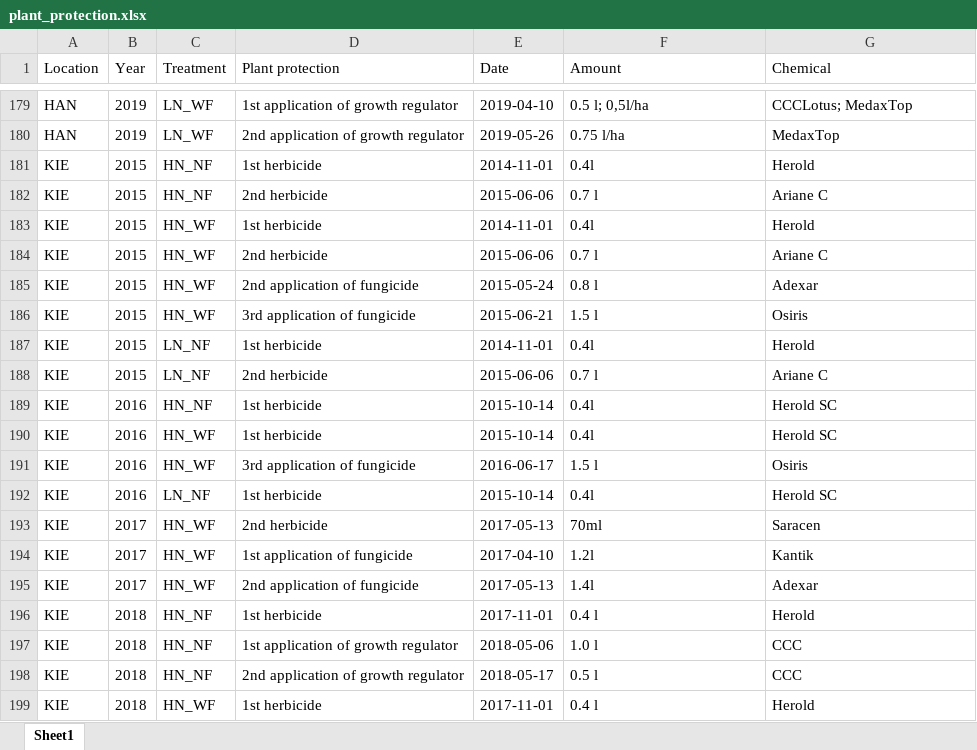
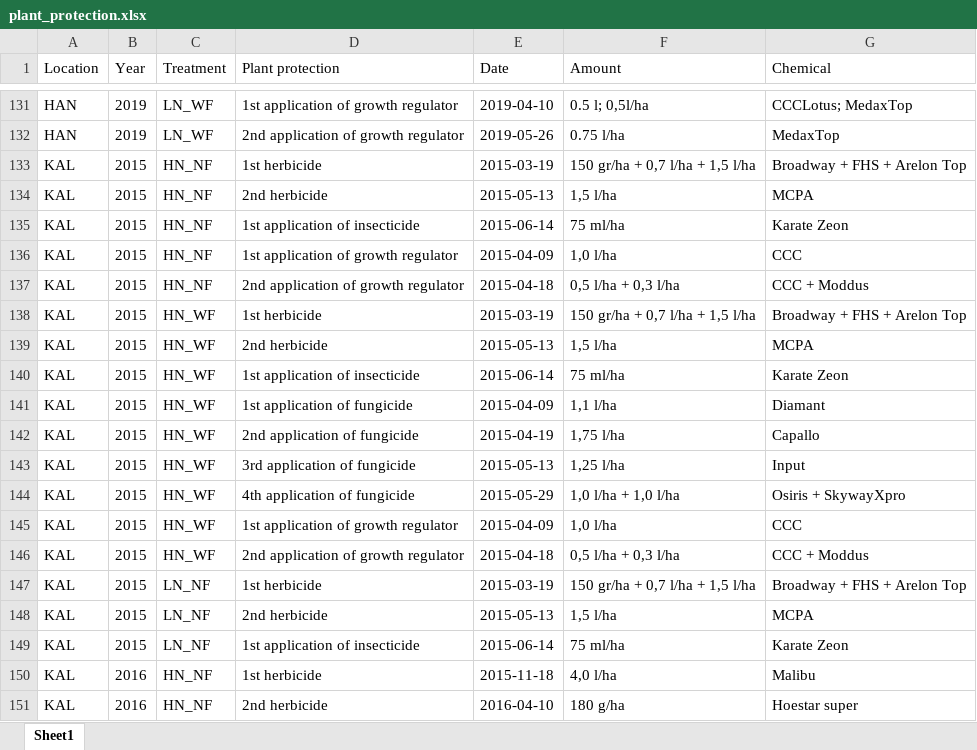
Before and after one commit to tillrose/BRIWECS_Data_Publication, an Excel workbook: output/plant_protection.xlsx, sheet Sheet1, drawn as a sheet; only a part is shown, gaps mark what is left out; the shorter side is filled out with more unchanged rows; values as stored, in another font and other column widths than the file's, no borders; the diff covers the shown part only; the diff names each change by its address in the sheet, - before the commit and + after, or states it on an @@ line.

```diff
--- a/output/plant_protection.xlsx (sheet Sheet1)
+++ b/output/plant_protection.xlsx (sheet Sheet1)
+row 133: KAL | 2015 | HN_NF | 1st herbicide | 2015-03-19 | 150 gr/ha + 0,7 l/ha + 1,5 l/ha | Broadway + FHS + Arelon Top
+row 134: KAL | 2015 | HN_NF | 2nd herbicide | 2015-05-13 | 1,5 l/ha | MCPA
+row 135: KAL | 2015 | HN_NF | 1st application of insecticide | 2015-06-14 | 75 ml/ha | Karate Zeon
+row 136: KAL | 2015 | HN_NF | 1st application of growth regulator | 2015-04-09 | 1,0 l/ha | CCC
+row 137: KAL | 2015 | HN_NF | 2nd application of growth regulator | 2015-04-18 | 0,5 l/ha + 0,3 l/ha | CCC + Moddus
+row 138: KAL | 2015 | HN_WF | 1st herbicide | 2015-03-19 | 150 gr/ha + 0,7 l/ha + 1,5 l/ha | Broadway + FHS + Arelon Top
+row 139: KAL | 2015 | HN_WF | 2nd herbicide | 2015-05-13 | 1,5 l/ha | MCPA
+row 140: KAL | 2015 | HN_WF | 1st application of insecticide | 2015-06-14 | 75 ml/ha | Karate Zeon
+row 141: KAL | 2015 | HN_WF | 1st application of fungicide | 2015-04-09 | 1,1 l/ha | Diamant
+row 142: KAL | 2015 | HN_WF | 2nd application of fungicide | 2015-04-19 | 1,75 l/ha | Capallo
+row 143: KAL | 2015 | HN_WF | 3rd application of fungicide | 2015-05-13 | 1,25 l/ha | Input
+row 144: KAL | 2015 | HN_WF | 4th application of fungicide | 2015-05-29 | 1,0 l/ha + 1,0 l/ha | Osiris + SkywayXpro
+row 145: KAL | 2015 | HN_WF | 1st application of growth regulator | 2015-04-09 | 1,0 l/ha | CCC
+row 146: KAL | 2015 | HN_WF | 2nd application of growth regulator | 2015-04-18 | 0,5 l/ha + 0,3 l/ha | CCC + Moddus
+row 147: KAL | 2015 | LN_NF | 1st herbicide | 2015-03-19 | 150 gr/ha + 0,7 l/ha + 1,5 l/ha | Broadway + FHS + Arelon Top
+row 148: KAL | 2015 | LN_NF | 2nd herbicide | 2015-05-13 | 1,5 l/ha | MCPA
+row 149: KAL | 2015 | LN_NF | 1st application of insecticide | 2015-06-14 | 75 ml/ha | Karate Zeon
+row 150: KAL | 2016 | HN_NF | 1st herbicide | 2015-11-18 | 4,0 l/ha | Malibu
+row 151: KAL | 2016 | HN_NF | 2nd herbicide | 2016-04-10 | 180 g/ha | Hoestar super
```
Also changed, not shown: 29 added rows and 48 removed rows elsewhere in this sheet, output/diseaase_record.xlsx, output/fertilizer.xlsx, 5 other files.
